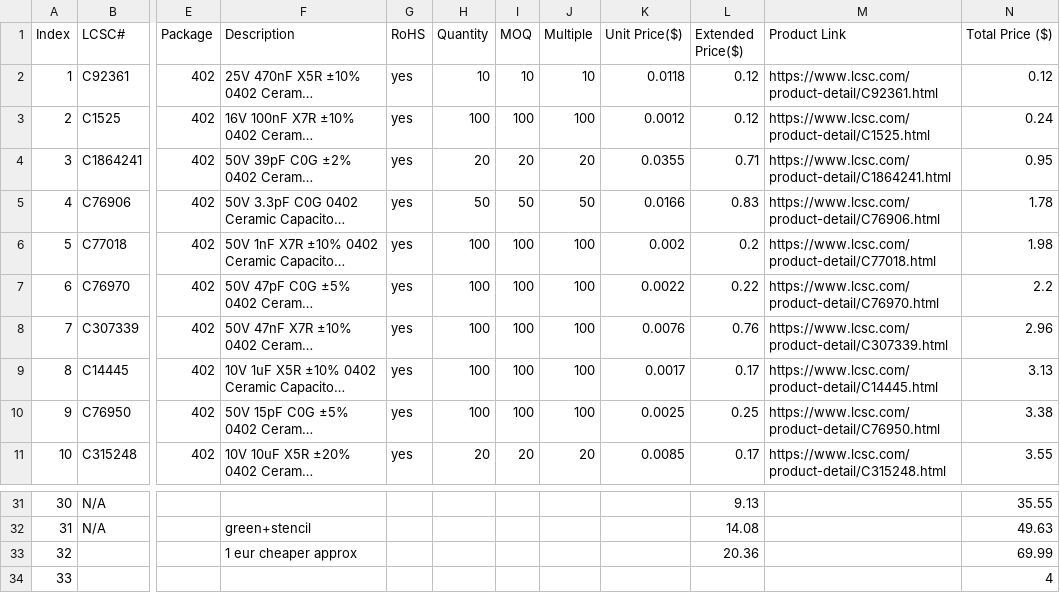
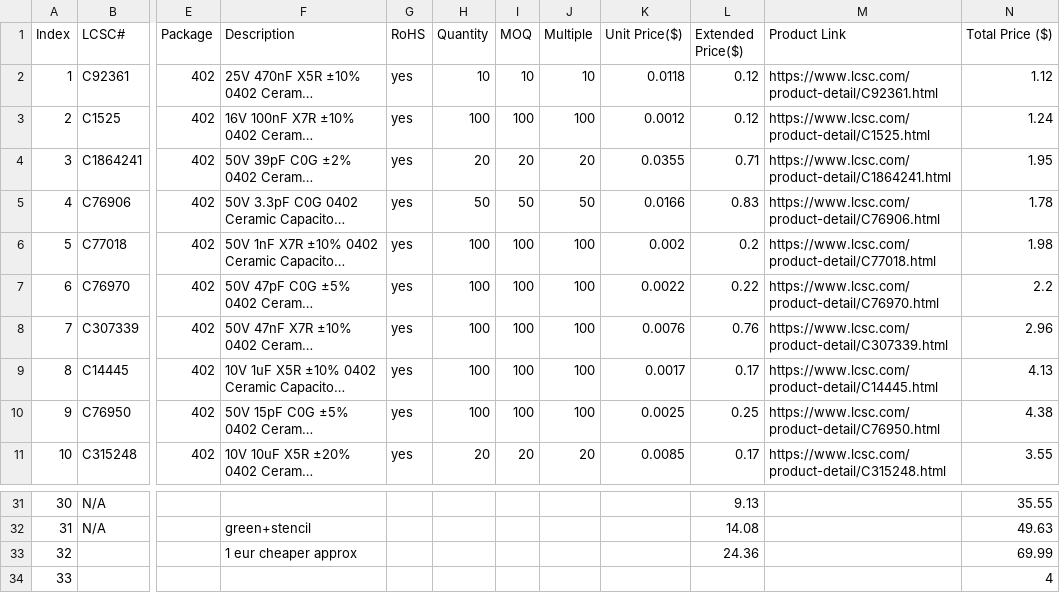
Before and after one commit to LightestDark/Lifeline, a CSV file: BOM.csv, drawn as a sheet; only a part is shown, gaps mark what is left out; long unchanged cells end in …; the diff names each change by its address in the sheet, - before the commit and + after, or states it on an @@ line.

Commit message:
Update BOM.csv

```diff
--- a/BOM.csv
+++ b/BOM.csv
-N2 (Total Price ($)): 0.12
+N2 (Total Price ($)): 1.12
-N3 (Total Price ($)): 0.24
+N3 (Total Price ($)): 1.24
-N4 (Total Price ($)): 0.95
+N4 (Total Price ($)): 1.95
-N9 (Total Price ($)): 3.13
+N9 (Total Price ($)): 4.13
-N10 (Total Price ($)): 3.38
+N10 (Total Price ($)): 4.38
-L33 (Extended Price($)): 20.36
+L33 (Extended Price($)): 24.36
```
